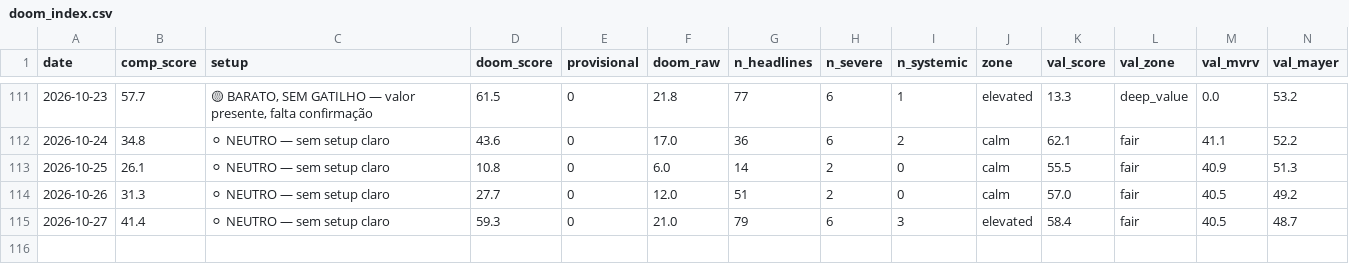
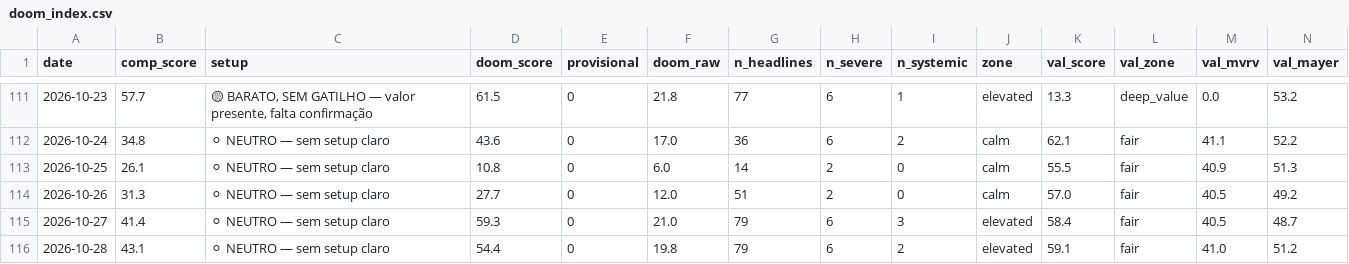
Before and after one commit to joaosilva14447-hub/orderflow-system, a CSV file: daily_signals/history/doom_index.csv, drawn as a sheet; only a part is shown, gaps mark what is left out; rows hold the shown columns only; the diff names each change by its address in the sheet, - before the commit and + after, or states it on an @@ line.

```diff
--- a/daily_signals/history/doom_index.csv
+++ b/daily_signals/history/doom_index.csv
+row 116: 2026-10-28 | 43.1 | ⚪ NEUTRO — sem setup claro | 54.4 | 0 | 19.8 | 79 | 6 | 2 | elevated | 59.1 | fair | 41.0 | 51.2
```
Also changed, not shown: 1 other file.
